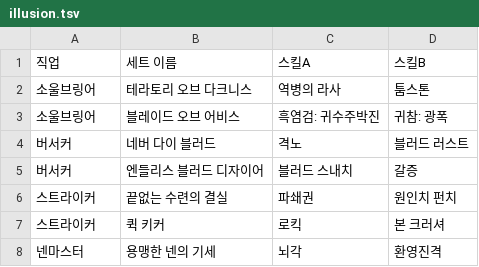
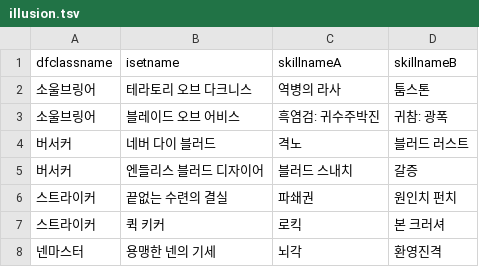
Before and after one commit to nemi-dev/dfm-data, a TSV file: illusion.tsv, drawn as a sheet; only a part is shown; removed rows and columns are numbered as before the commit, all else as after; the diff names each change by its address in the sheet, - before the commit and + after, or states it on an @@ line.

```diff
--- a/illusion.tsv
+++ b/illusion.tsv
-row 1: 직업 | 세트 이름 | 스킬A | 스킬B
+row 1: dfclassname | isetname | skillnameA | skillnameB
```
Also changed, not shown: 30 other files.
